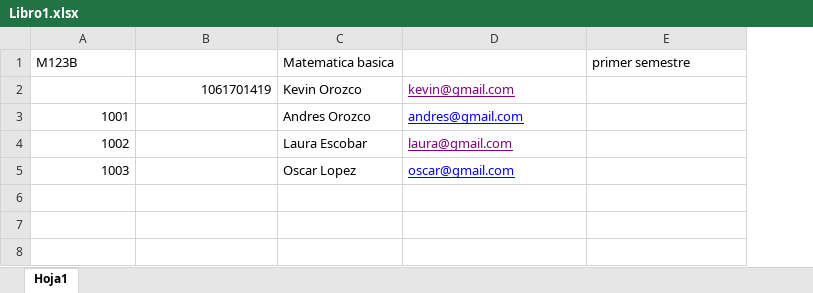
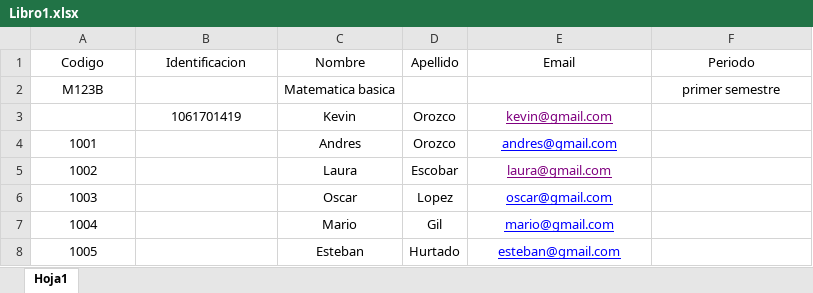
Before and after one commit to FelipeK57/Team-Eval, an Excel workbook: api/Libro1.xlsx, sheet Hoja1, drawn as a sheet; values as stored, in another font and other column widths than the file's, no borders; removed rows and columns are numbered as before the commit, all else as after; the diff names each change by its address in the sheet, - before the commit and + after, or states it on an @@ line.

```diff
--- a/api/Libro1.xlsx (sheet Hoja1)
+++ b/api/Libro1.xlsx (sheet Hoja1)
-column C, rows 1-5: Matematica basica | Kevin Orozco | Andres Orozco | Laura Escobar | Oscar Lopez
+column C, rows 2-6: Matematica basica | Kevin | Andres | Laura | Oscar
+column D, rows 3-6: Orozco | Orozco | Escobar | Lopez
+row 1: Codigo | Identificacion | Nombre | Apellido | Email | Periodo
-A2 alignment: left
+A2 alignment: center
-F2 alignment: left
+F2 alignment: center
-B3 alignment: right
+B3 alignment: center
-E3:E6 alignment: left
+E3:E6 alignment: center
-A4:A6 alignment: right
+A4:A6 alignment: center
+row 7: 1004 |  | Mario | Gil | mario@gmail.com
+row 8: 1005 |  | Esteban | Hurtado | esteban@gmail.com
```
Also changed, not shown: 1 other file.
